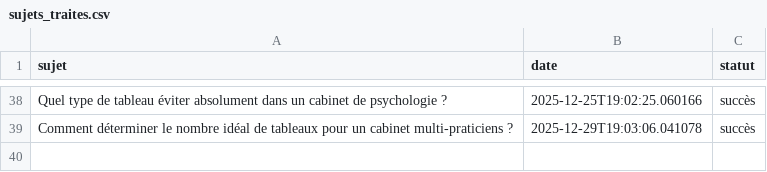
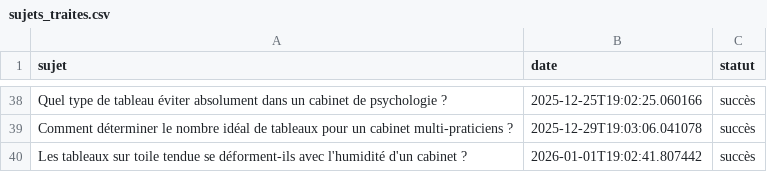
Before and after one commit to Metalosmose21/Cabinet-m-dical-3, a CSV file: sujets_traites.csv, drawn as a sheet; only a part is shown, gaps mark what is left out.

```diff
--- a/sujets_traites.csv
+++ b/sujets_traites.csv
@@ -39 +39,2 @@ Quel type de tableau éviter absolument dans un cabinet de psychologie ?,2025-12
 Comment déterminer le nombre idéal de tableaux pour un cabinet multi-praticiens ?,2025-12-29T19:03:06.041078,succès
+Les tableaux sur toile tendue se déforment-ils avec l'humidité d'un cabinet ?,2026-01-01T19:02:41.807442,succès
```
Also changed, not shown: sujets.csv.
